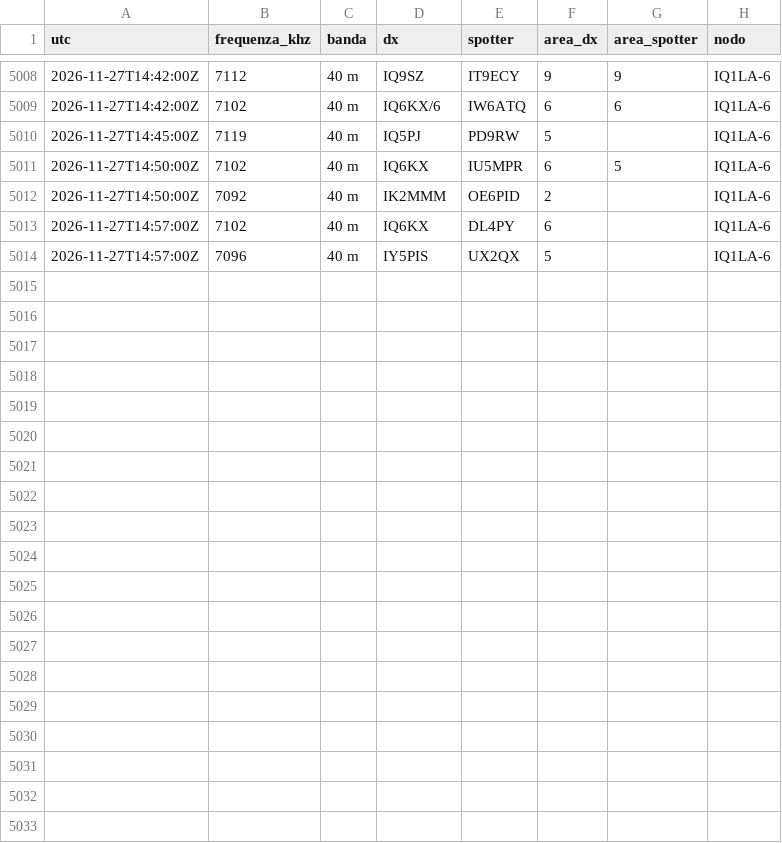
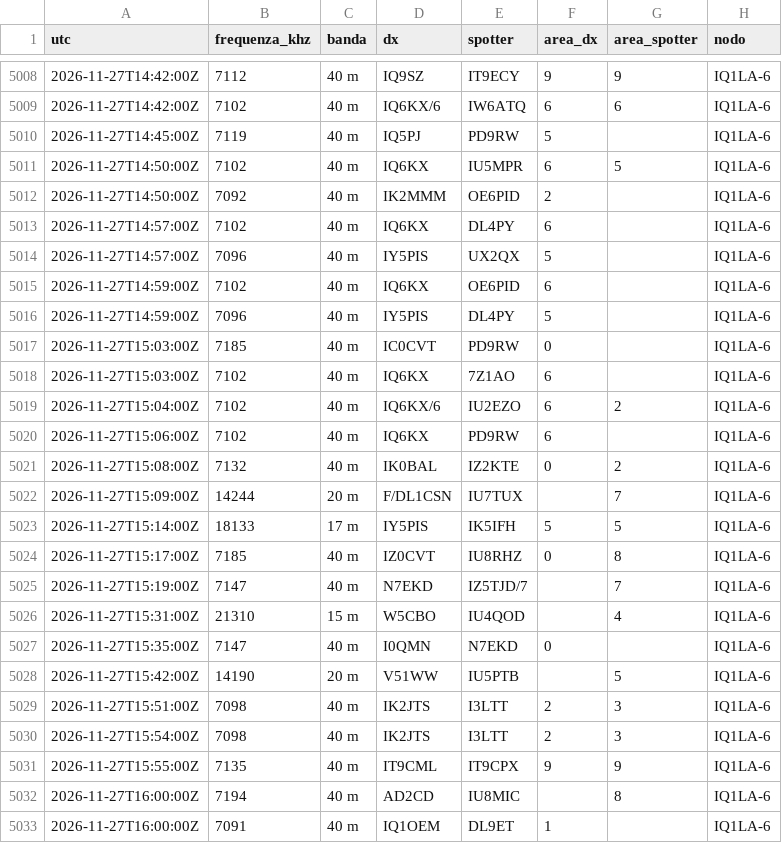
Before and after one commit to altolazio/propagazione_HF, a CSV file: 2026-11/cluster_spot.csv, drawn as a sheet; only a part is shown, gaps mark what is left out; the diff names each change by its address in the sheet, - before the commit and + after, or states it on an @@ line.

```diff
--- a/2026-11/cluster_spot.csv
+++ b/2026-11/cluster_spot.csv
+row 5015: 2026-11-27T14:59:00Z | 7102 | 40 m | IQ6KX | OE6PID | 6 |  | IQ1LA-6
+row 5016: 2026-11-27T14:59:00Z | 7096 | 40 m | IY5PIS | DL4PY | 5 |  | IQ1LA-6
+row 5017: 2026-11-27T15:03:00Z | 7185 | 40 m | IC0CVT | PD9RW | 0 |  | IQ1LA-6
+row 5018: 2026-11-27T15:03:00Z | 7102 | 40 m | IQ6KX | 7Z1AO | 6 |  | IQ1LA-6
+row 5019: 2026-11-27T15:04:00Z | 7102 | 40 m | IQ6KX/6 | IU2EZO | 6 | 2 | IQ1LA-6
+row 5020: 2026-11-27T15:06:00Z | 7102 | 40 m | IQ6KX | PD9RW | 6 |  | IQ1LA-6
+row 5021: 2026-11-27T15:08:00Z | 7132 | 40 m | IK0BAL | IZ2KTE | 0 | 2 | IQ1LA-6
+row 5022: 2026-11-27T15:09:00Z | 14244 | 20 m | F/DL1CSN | IU7TUX |  | 7 | IQ1LA-6
+row 5023: 2026-11-27T15:14:00Z | 18133 | 17 m | IY5PIS | IK5IFH | 5 | 5 | IQ1LA-6
+row 5024: 2026-11-27T15:17:00Z | 7185 | 40 m | IZ0CVT | IU8RHZ | 0 | 8 | IQ1LA-6
+row 5025: 2026-11-27T15:19:00Z | 7147 | 40 m | N7EKD | IZ5TJD/7 |  | 7 | IQ1LA-6
+row 5026: 2026-11-27T15:31:00Z | 21310 | 15 m | W5CBO | IU4QOD |  | 4 | IQ1LA-6
+row 5027: 2026-11-27T15:35:00Z | 7147 | 40 m | I0QMN | N7EKD | 0 |  | IQ1LA-6
+row 5028: 2026-11-27T15:42:00Z | 14190 | 20 m | V51WW | IU5PTB |  | 5 | IQ1LA-6
+row 5029: 2026-11-27T15:51:00Z | 7098 | 40 m | IK2JTS | I3LTT | 2 | 3 | IQ1LA-6
+row 5030: 2026-11-27T15:54:00Z | 7098 | 40 m | IK2JTS | I3LTT | 2 | 3 | IQ1LA-6
+row 5031: 2026-11-27T15:55:00Z | 7135 | 40 m | IT9CML | IT9CPX | 9 | 9 | IQ1LA-6
+row 5032: 2026-11-27T16:00:00Z | 7194 | 40 m | AD2CD | IU8MIC |  | 8 | IQ1LA-6
+row 5033: 2026-11-27T16:00:00Z | 7091 | 40 m | IQ1OEM | DL9ET | 1 |  | IQ1LA-6
```
Also changed, not shown: 2026-11/bande.csv, 2026-11/misure.csv, 7 other files.
